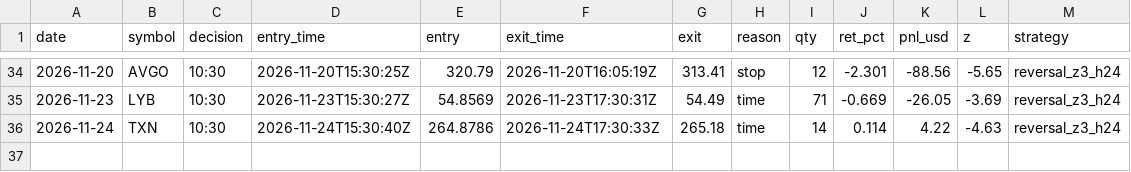
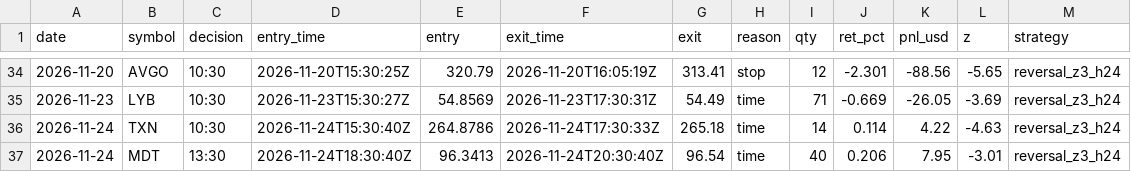
Before and after one commit to IdanLevy0/Alpaca-Paper-Runner, a CSV file: state/stocks/trades.csv, drawn as a sheet; only a part is shown, gaps mark what is left out.

Commit message:
runner state

```diff
--- a/state/stocks/trades.csv
+++ b/state/stocks/trades.csv
@@ -36 +36,2 @@ date,symbol,decision,entry_time,entry,exit_time,exit,reason,qty,ret_pct,pnl_usd,
 2026-11-24,TXN,10:30,2026-11-24T15:30:40Z,264.8786,2026-11-24T17:30:33Z,265.18,time,14,0.114,4.22,-4.63,reversal_z3_h24
+2026-11-24,MDT,13:30,2026-11-24T18:30:40Z,96.3413,2026-11-24T20:30:40Z,96.54,time,40,0.206,7.95,-3.01,reversal_z3_h24
```
Also changed, not shown: 3 other files.
